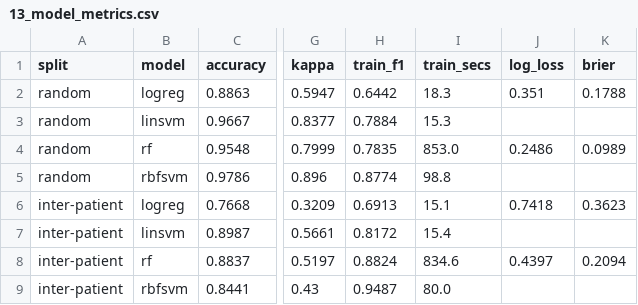
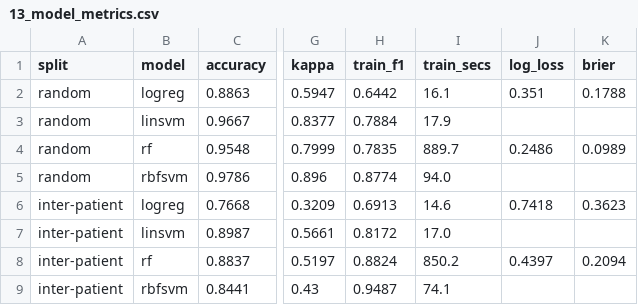
Before and after one commit to meypanhawath/ECG-arrhythmia-classification, a CSV file: results/tables/13_model_metrics.csv, drawn as a sheet; only a part is shown, gaps mark what is left out; the diff names each change by its address in the sheet, - before the commit and + after, or states it on an @@ line.

```diff
--- a/results/tables/13_model_metrics.csv
+++ b/results/tables/13_model_metrics.csv
-I2 (train_secs): 18.3
+I2 (train_secs): 16.1
-I3 (train_secs): 15.3
+I3 (train_secs): 17.9
-I4 (train_secs): 853.0
+I4 (train_secs): 889.7
-I5 (train_secs): 98.8
+I5 (train_secs): 94.0
-I6 (train_secs): 15.1
+I6 (train_secs): 14.6
-I7 (train_secs): 15.4
+I7 (train_secs): 17.0
-I8 (train_secs): 834.6
+I8 (train_secs): 850.2
-I9 (train_secs): 80.0
+I9 (train_secs): 74.1
```
Also changed, not shown: results/tables/01_data_source.csv, results/tables/12_hyperparameter_search.csv, 45 other files.
